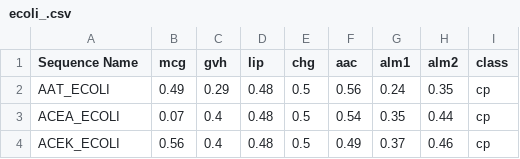
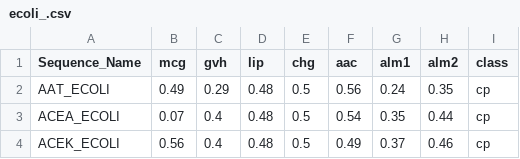
Before and after one commit to oggyluky11/DATA622-FALL-2020, a CSV file: HW2/ecoli_.csv, drawn as a sheet; only a part is shown.

Commit message:
Add files via upload

```diff
--- a/HW2/ecoli_.csv
+++ b/HW2/ecoli_.csv
@@ -1,2 +1,2 @@
-Sequence Name,mcg,gvh,lip,chg,aac,alm1,alm2,class
+Sequence_Name,mcg,gvh,lip,chg,aac,alm1,alm2,class
 AAT_ECOLI,0.49,0.29,0.48,0.5,0.56,0.24,0.35,cp
```
